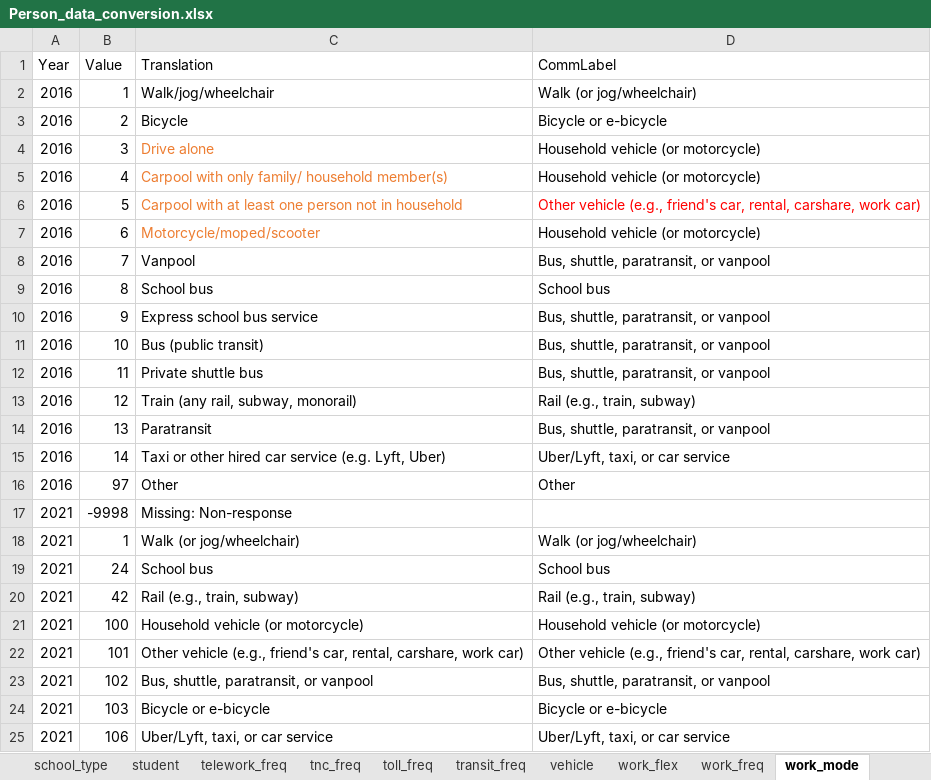
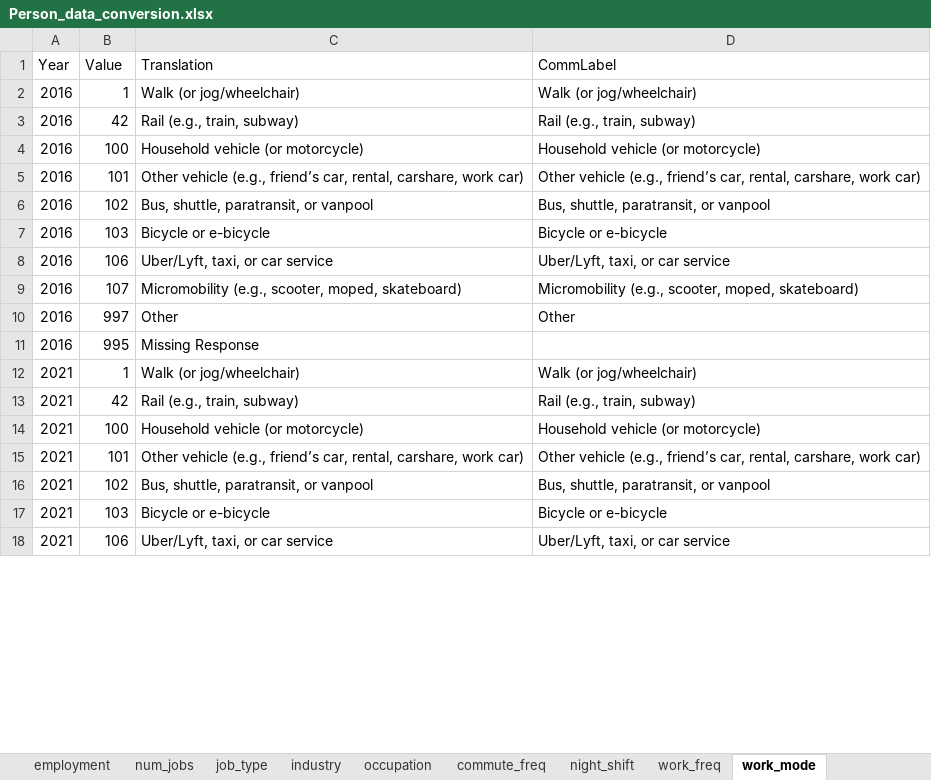
Before and after one commit to Triangle-Modeling-and-Analytics/TravelTrendAnalysis, an Excel workbook: Equiv/2024/Person_data_conversion.xlsx, sheet work_mode, drawn as a sheet; only a part is shown; values as stored, in another font and other column widths than the file's, no borders; removed rows and columns are numbered as before the commit, all else as after; the diff covers the shown part only; the diff names each change by its address in the sheet, - before the commit and + after, or states it on an @@ line.

```diff
--- a/Equiv/2024/Person_data_conversion.xlsx (sheet work_mode)
+++ b/Equiv/2024/Person_data_conversion.xlsx (sheet work_mode)
+sheet tab: job_type
-C2 (Translation): Walk/jog/wheelchair
+C2 (Translation): Walk (or jog/wheelchair)
-row 3: 2016 | 2 | Bicycle | Bicycle or e-bicycle
-B3 (Value): 3
+B3 (Value): 42
-C3 (Translation): Drive alone
+C3 (Translation): Rail (e.g., train, subway)
-C3:C5 text colour: #ED7D31
+C3:C5 text colour: black
-D3 (CommLabel): Household vehicle (or motorcycle)
+D3 (CommLabel): Rail (e.g., train, subway)
-B4 (Value): 4
+B4 (Value): 100
-C4 (Translation): Carpool with only family/ household member(s)
+C4 (Translation): Household vehicle (or motorcycle)
-B5 (Value): 5
+B5 (Value): 101
-C5 (Translation): Carpool with at least one person not in household
+C5 (Translation): Other vehicle (e.g., friend’s car, rental, carshare, work car)
-D5 (CommLabel): …vehicle (e.g., friend's car, rental,…
+D5 (CommLabel): …vehicle (e.g., friend’s car, rental,…
-D5 text colour: #FF0000
+D5 text colour: black
-row 7: 2016 | 6 | Motorcycle/moped/scooter | Household vehicle (or motorcycle)
-row 8: 2016 | 7 | Vanpool | Bus, shuttle, paratransit, or vanpool
-row 9: 2016 | 8 | School bus | School bus
-row 10: 2016 | 9 | Express school bus service | Bus, shuttle, paratransit, or vanpool
-row 11: 2016 | 10 | Bus (public transit) | Bus, shuttle, paratransit, or vanpool
-B6 (Value): 11
+B6 (Value): 102
-C6 (Translation): Private shuttle bus
+C6 (Translation): Bus, shuttle, paratransit, or vanpool
-B7 (Value): 12
+B7 (Value): 103
-C7 (Translation): Train (any rail, subway, monorail)
+C7 (Translation): Bicycle or e-bicycle
-D7 (CommLabel): Rail (e.g., train, subway)
+D7 (CommLabel): Bicycle or e-bicycle
-row 14: 2016 | 13 | Paratransit | Bus, shuttle, paratransit, or vanpool
-B8 (Value): 14
+B8 (Value): 106
-C8 (Translation): Taxi or other hired car service (e.g. Lyft, Uber)
+C8 (Translation): Uber/Lyft, taxi, or car service
+row 9: 2016 | 107 | Micromobility (e.g., scooter, moped, skateboard) | Micromobility (e.g., scooter, moped, skateboard)
-B10 (Value): 97
+B10 (Value): 997
-row 17: 2021 | -9998 | Missing: Non-response
+row 11: 2016 | 995 | Missing Response
-row 19: 2021 | 24 | School bus | School bus
-C15 (Translation): …vehicle (e.g., friend's car, rental,…
+C15 (Translation): …vehicle (e.g., friend’s car, rental,…
-D15 (CommLabel): …vehicle (e.g., friend's car, rental,…
+D15 (CommLabel): …vehicle (e.g., friend’s car, rental,…
```
Also changed, not shown: 5 added rows, 10 removed rows, 8 moved rows, 21 edited cells and cell formats elsewhere in this sheet, sheet school_mode, sheet vehicle, sheet school_freq, sheet education, sheet gender, sheet commute_freq, 21 more sheets, other sheet tabs, Equiv/2024/Day_data_conversion.xlsx, Equiv/2024/HH_data_conversion.xlsx, 1 other file.
